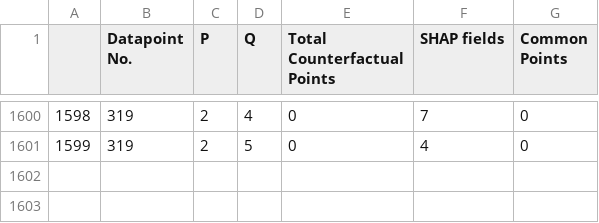
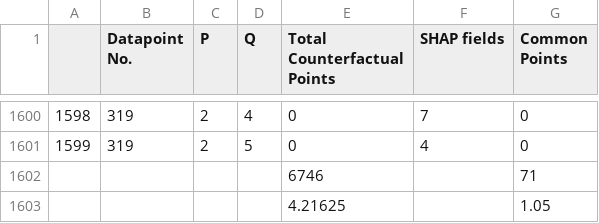
Before and after one commit to ShubhamRathi/Shap-Dashboard, a CSV file: Algos/Results/CF/Wine/KNNA.csv, drawn as a sheet; only a part is shown, gaps mark what is left out.

```diff
--- a/Algos/Results/CF/Wine/KNNA.csv
+++ b/Algos/Results/CF/Wine/KNNA.csv
@@ -1601 +1601,3 @@
 1599,319,2,5,0,4,0
+,,,,6746,,71
+,,,,4.21625,,1.05
```
Also changed, not shown: Algos/Results/CF/Mobile/NN.csv, Algos/Results/CF/Mobile/RF.csv, 9 other files.
